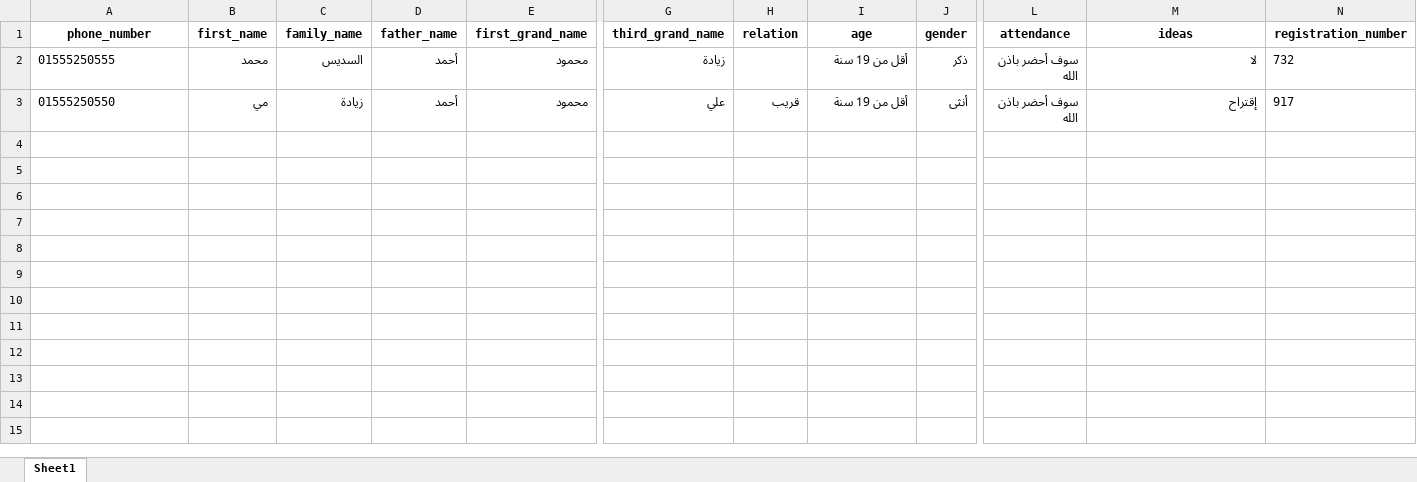
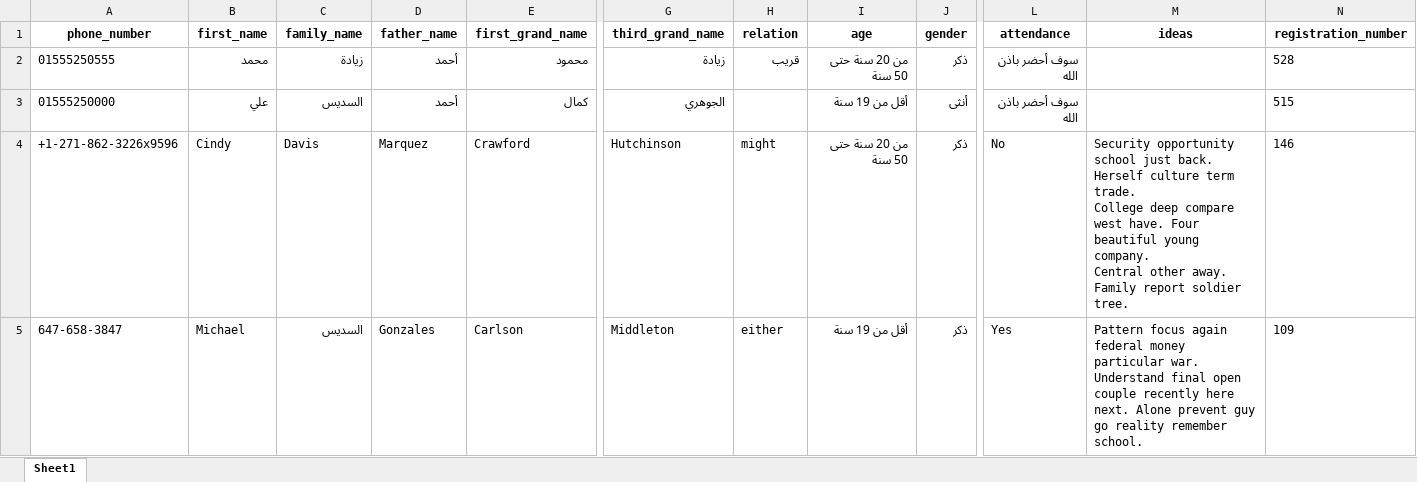
Before and after one commit to engziada/AlSduisGathering, an Excel workbook: registeration.xlsx, sheet Sheet1, drawn as a sheet; only a part is shown, gaps mark what is left out; values as stored, in another font and other column widths than the file's, no borders; removed rows and columns are numbered as before the commit, all else as after; rows hold the shown columns only; ↵ is a line break in a cell; the diff covers the shown part only; the diff names each change by its address in the sheet, - before the commit and + after, or states it on an @@ line.

```diff
--- a/registeration.xlsx (sheet Sheet1)
+++ b/registeration.xlsx (sheet Sheet1)
-C2 (family_name): السديس
+C2 (family_name): زيادة
-H2 (relation): (empty)
+H2 (relation): قريب
-I2 (age): أقل من 19 سنة
+I2 (age): من 20 سنة حتى 50 سنة
-M2 (ideas): لا
+M2 (ideas): (empty)
-N2 (registration_number): 732
+N2 (registration_number): 528
-row 3: 01555250550 | مي | زيادة | أحمد | محمود | علي | قريب | أقل من 19 سنة | أنثى | سوف أحضر باذن الله | إقتراح | 917
+row 3: 01555250000 | علي | السديس | أحمد | كمال | الجوهري |  | أقل من 19 سنة | أنثى | سوف أحضر باذن الله |  | 515
+row 4: +1-271-862-3226x9596 | Cindy | Davis | Marquez | Crawford | Hutchinson | might | من 20 سنة حتى 50 سنة | ذكر | No | Security opportunity school just back. ↵ Herself culture term trade. ↵ College deep compare west have. Four beautiful young company. ↵ Central other away. Family report soldier tree. | 146
+row 5: 647-658-3847 | Michael | السديس | Gonzales | Carlson | Middleton | either | أقل من 19 سنة | ذكر | Yes | Pattern focus again federal money particular war. ↵ Understand final open couple recently here next. Alone prevent guy go reality remember school. | 109
```
Also changed, not shown: 17 added rows elsewhere in this sheet, 3 other files.
